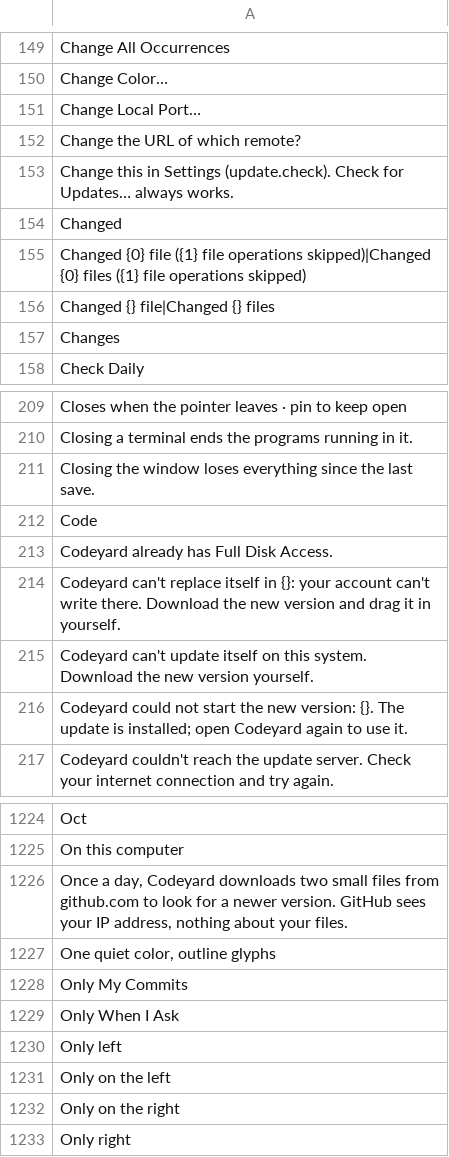
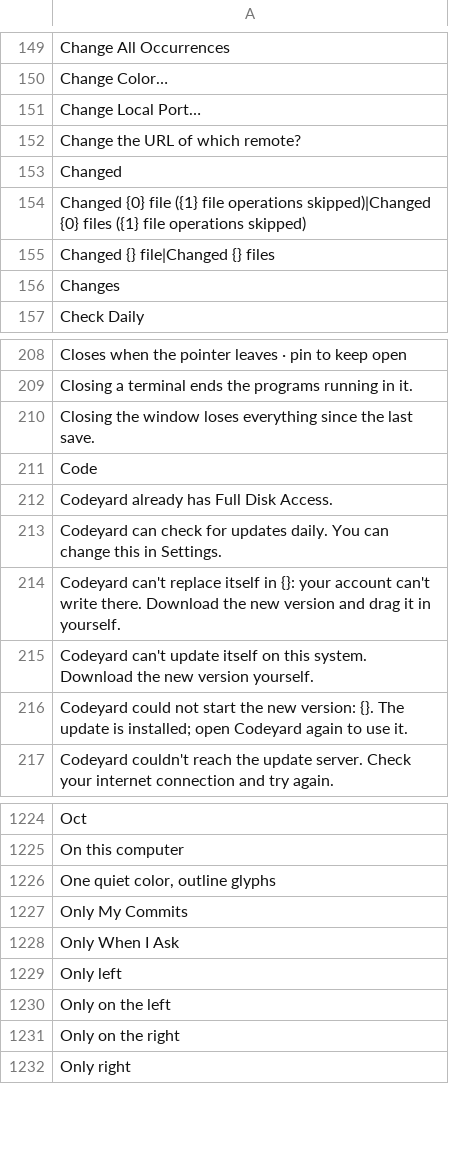
Before and after one commit to doancan/codeyard, a TSV file: crates/app/locales/template.tsv, drawn as a sheet; only a part is shown, gaps mark what is left out.

```diff
--- a/crates/app/locales/template.tsv
+++ b/crates/app/locales/template.tsv
@@ -152,3 +152,2 @@ Change Local Port…
 Change the URL of which remote?	
-Change this in Settings (update.check). Check for Updates… always works.	
 Changed	
@@ -213,2 +212,3 @@ Code
 Codeyard already has Full Disk Access.	
+Codeyard can check for updates daily. You can change this in Settings.	
 Codeyard can't replace itself in {}: your account can't write there. Download the new version and drag it in yourself.	
@@ -1225,3 +1225,2 @@ Oct
 On this computer	
-Once a day, Codeyard downloads two small files from github.com to look for a newer version. GitHub sees your IP address, nothing about your files.	
 One quiet color, outline glyphs	
```
Also changed, not shown: crates/app/locales/tr.tsv, 3 other files.
